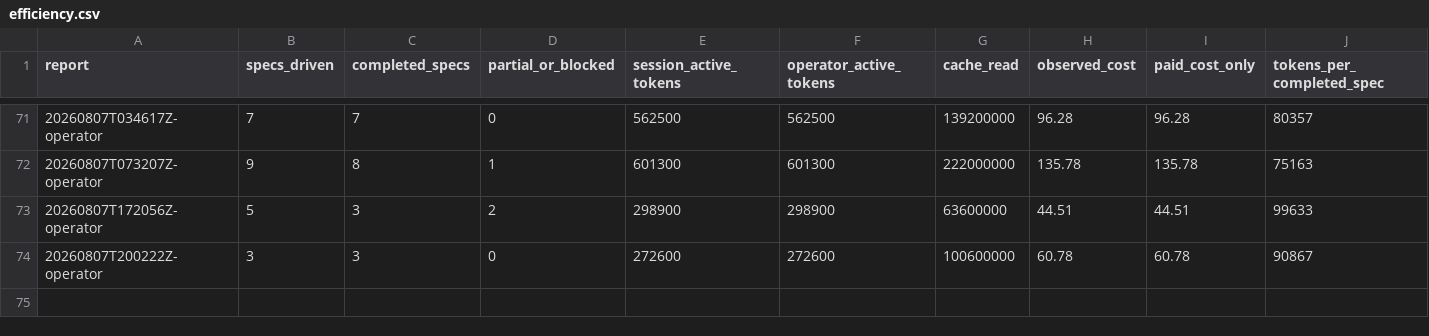
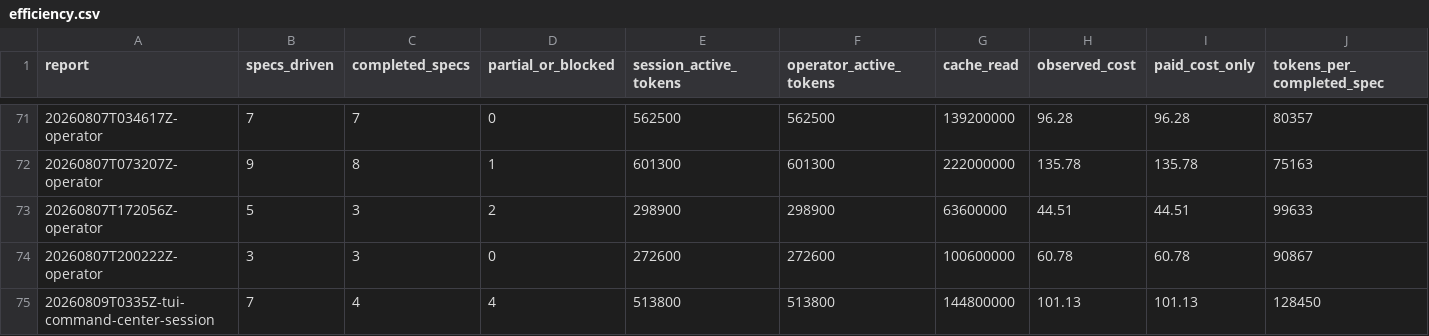
Before and after one commit to cbrenner04/jarvis, a CSV file: reports/efficiency.csv, drawn as a sheet; only a part is shown, gaps mark what is left out; rows hold the shown columns only; the diff names each change by its address in the sheet, - before the commit and + after, or states it on an @@ line.

```diff
--- a/reports/efficiency.csv
+++ b/reports/efficiency.csv
+row 75: 20260809T0335Z-tui-command-center-session | 7 | 4 | 4 | 513800 | 513800 | 144800000 | 101.13 | 101.13 | 128450
```
Also changed, not shown: reports/operator-costs.csv, reports/operator-outcomes.csv, 3 other files.
